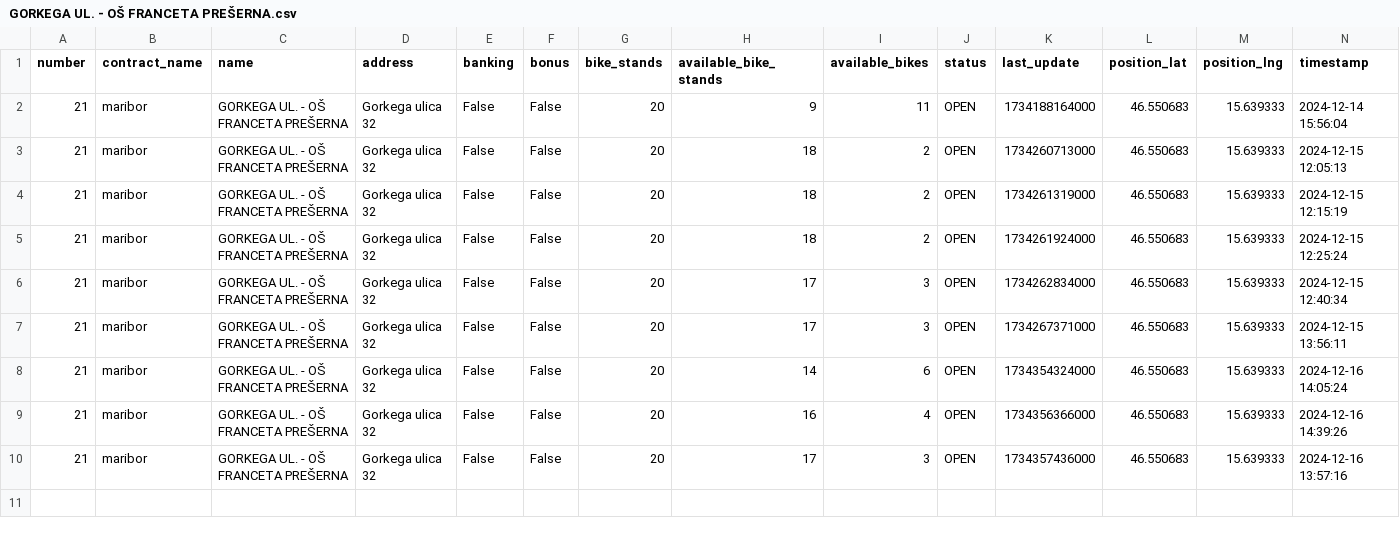
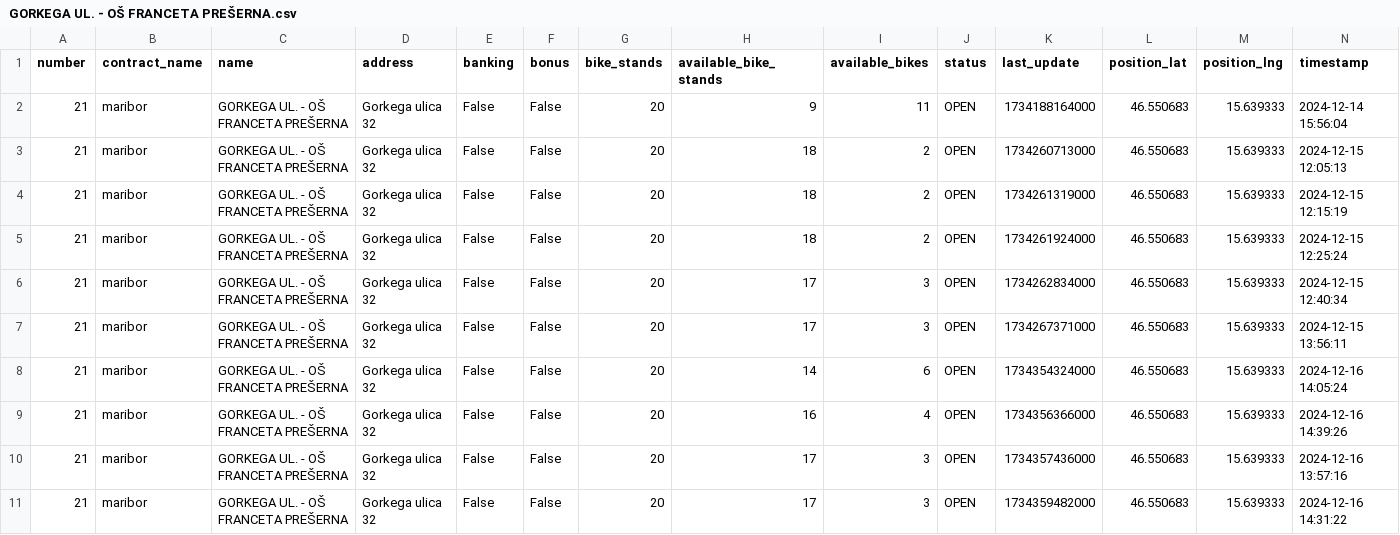
Before and after one commit to NadicaUzunova/mbajkML, a CSV file: data/raw/mbajk/GORKEGA UL. - OŠ FRANCETA PREŠERNA.csv, drawn as a sheet; the diff names each change by its address in the sheet, - before the commit and + after, or states it on an @@ line.

```diff
--- a/data/raw/mbajk/GORKEGA UL. - OŠ FRANCETA PREŠERNA.csv
+++ b/data/raw/mbajk/GORKEGA UL. - OŠ FRANCETA PREŠERNA.csv
+row 11: 21 | maribor | GORKEGA UL. - OŠ FRANCETA PREŠERNA | Gorkega ulica 32 | False | False | 20 | 17 | 3 | OPEN | 1734359482000 | 46.550683 | 15.639333 | 2024-12-16 14:31:22
```
Also changed, not shown: data/raw/mbajk/NICEHASH - C. PROLETARSKIH BRIGAD.csv, data/raw/mbajk/OTP BANKA - TRG LEONA ŠTUKLJA.csv, 29 other files.
